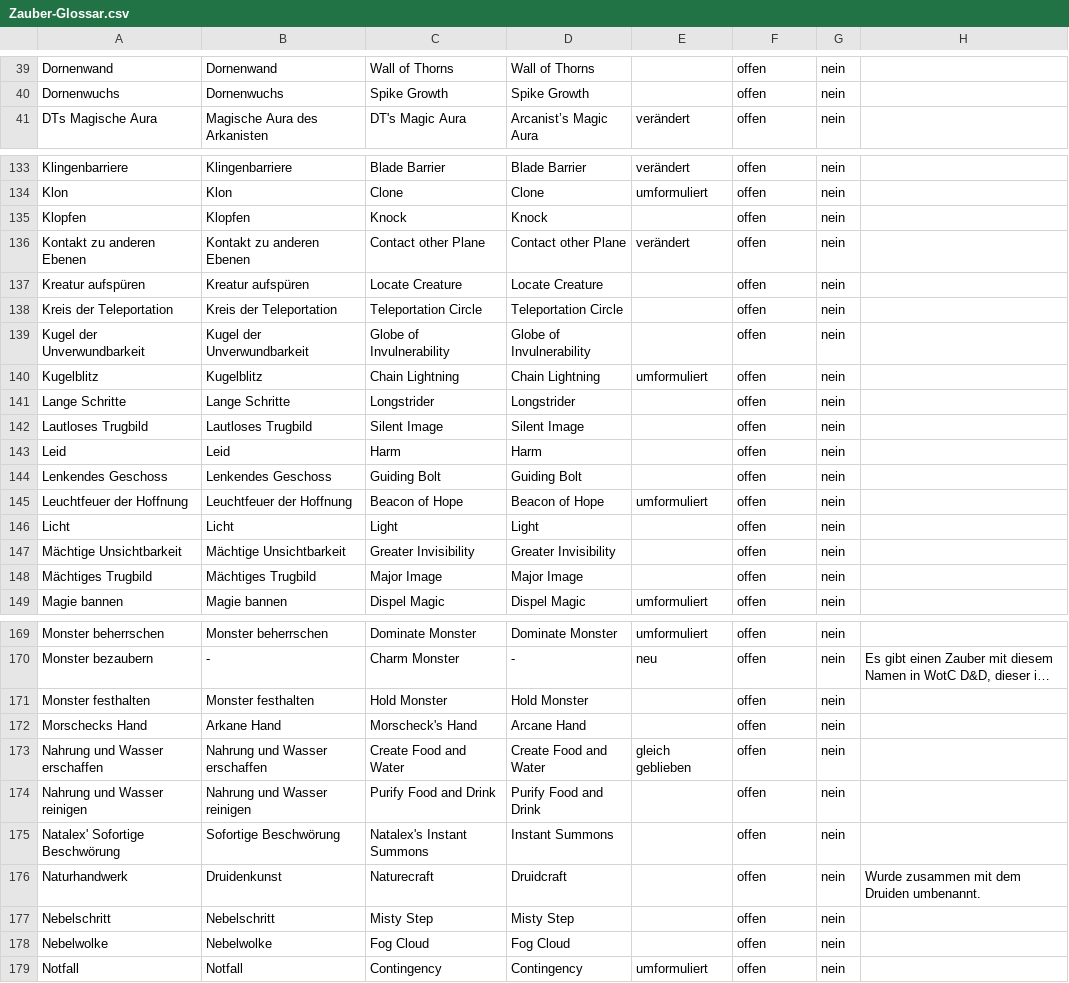
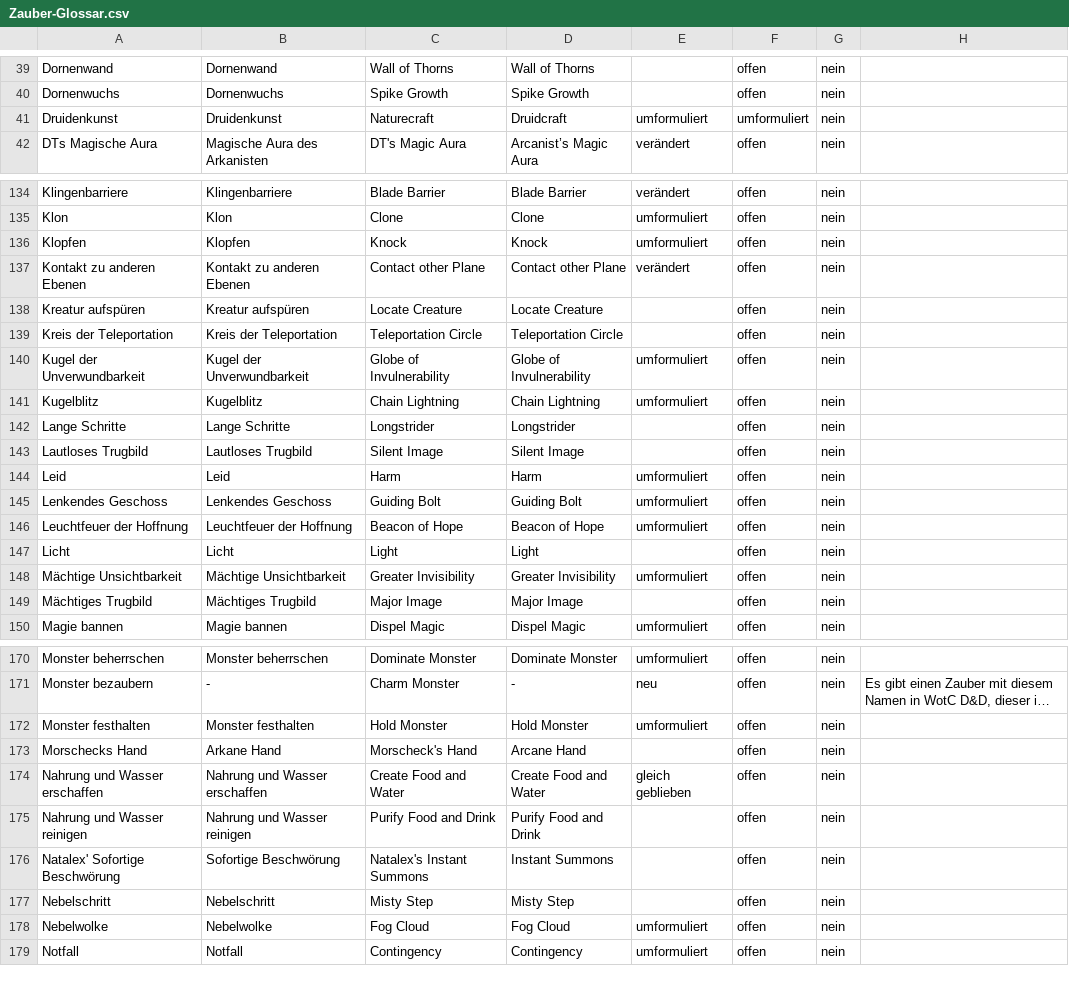
Before and after one commit to wyrmworkspublishing/free5e, a CSV file: de-DE/Codex_der_Charaktere/06_Zauberwirken/Beschreibungen_der_Zauber/Zauber-Glossar.csv, drawn as a sheet; only a part is shown, gaps mark what is left out; long unchanged cells end in …; removed rows and columns are numbered as before the commit, all else as after; the diff covers the shown part only; the diff names each change by its address in the sheet, - before the commit and + after, or states it on an @@ line.

Commit message:
Add the German spell "Druidenkunst" and update the German spell glossary

```diff
--- a/de-DE/Codex_der_Charaktere/06_Zauberwirken/Beschreibungen_der_Zauber/Zauber-Glossar.csv
+++ b/de-DE/Codex_der_Charaktere/06_Zauberwirken/Beschreibungen_der_Zauber/Zauber-Glossar.csv
+row 41: Druidenkunst | Druidenkunst | Naturecraft | Druidcraft | umformuliert | umformuliert | nein
-E136: (empty)
+E136: umformuliert
-E140: (empty)
+E140: umformuliert
-E144:E145: (empty)
+E144:E145: umformuliert
-E148: (empty)
+E148: umformuliert
-E172: (empty)
+E172: umformuliert
-row 176: Naturhandwerk | Druidenkunst | Naturecraft | Druidcraft |  | offen | nein | Wurde zusammen mit dem Druiden umbenannt.
-E178: (empty)
+E178: umformuliert
```
Also changed, not shown: 64 edited cells elsewhere in this file, 4 other files.
